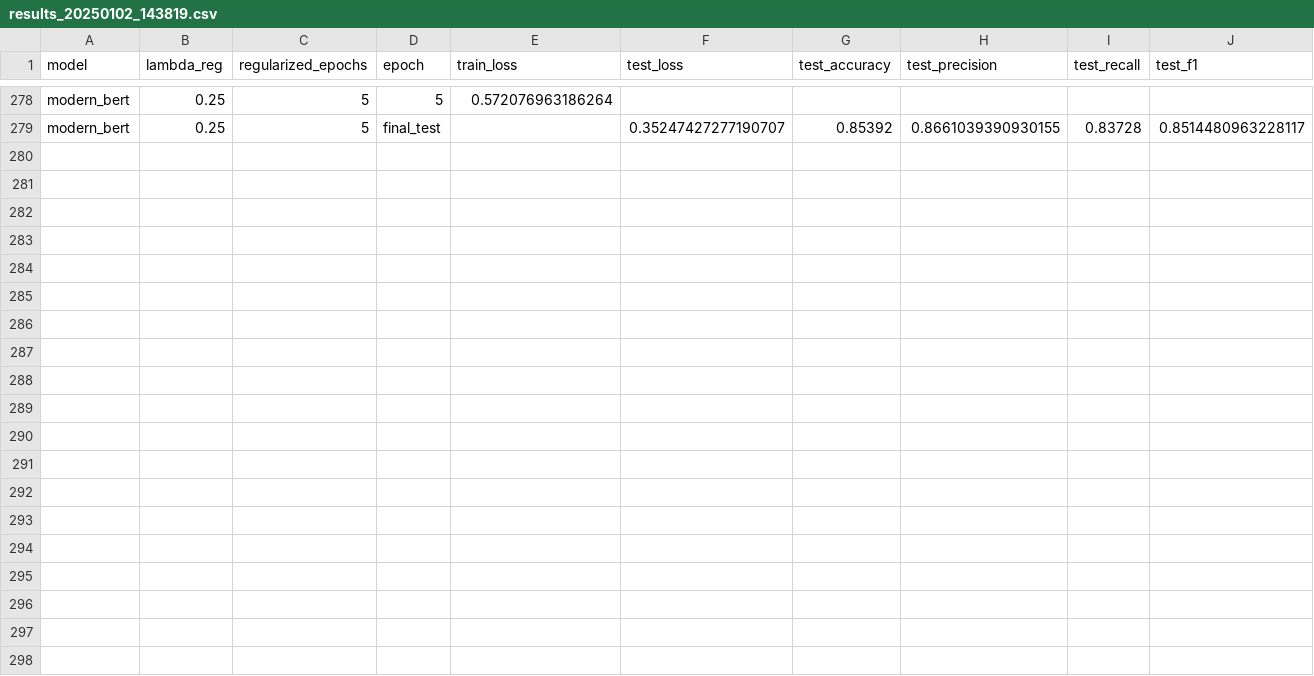
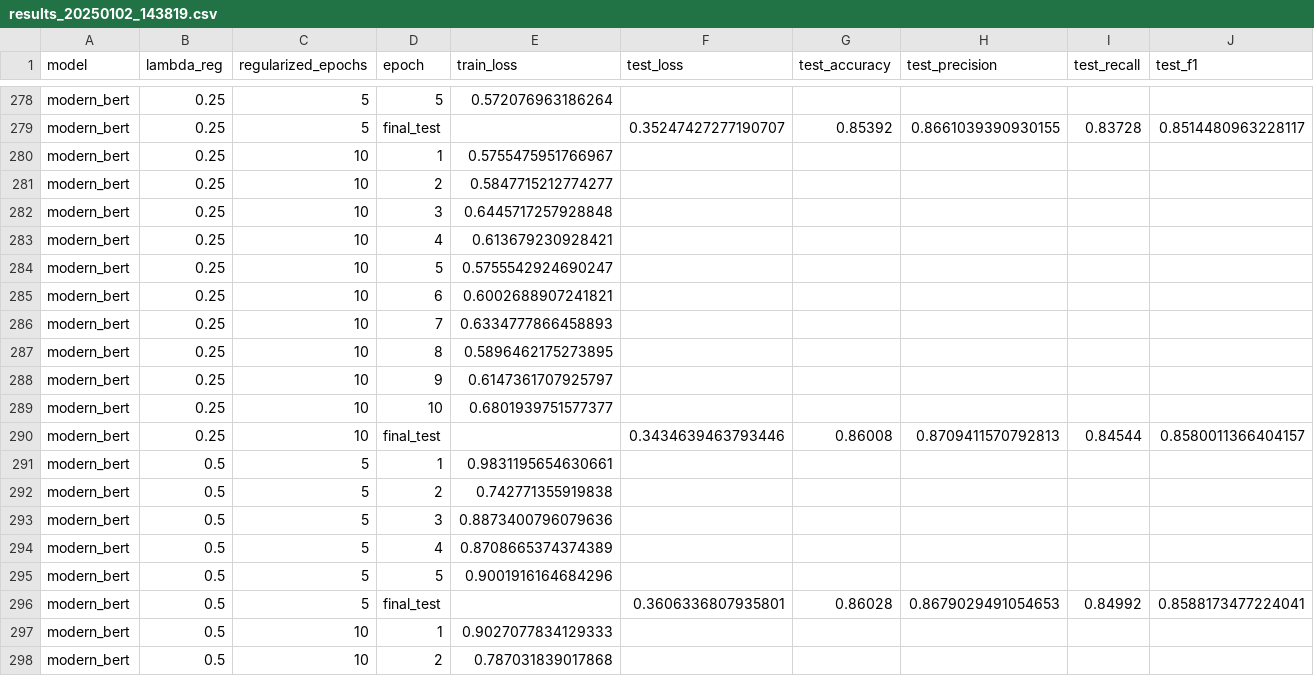
Before and after one commit to p10rahulm/causal-vs-correlated-classification, a CSV file: outputs/imdb_sentiment_causal_mediation/results_20250102_143819.csv, drawn as a sheet; only a part is shown, gaps mark what is left out; the diff covers the shown part only; the diff names each change by its address in the sheet, - before the commit and + after, or states it on an @@ line.

```diff
--- a/outputs/imdb_sentiment_causal_mediation/results_20250102_143819.csv
+++ b/outputs/imdb_sentiment_causal_mediation/results_20250102_143819.csv
+row 280: modern_bert | 0.25 | 10 | 1 | 0.5755475951766967
+row 281: modern_bert | 0.25 | 10 | 2 | 0.5847715212774277
+row 282: modern_bert | 0.25 | 10 | 3 | 0.6445717257928848
+row 283: modern_bert | 0.25 | 10 | 4 | 0.613679230928421
+row 284: modern_bert | 0.25 | 10 | 5 | 0.5755542924690247
+row 285: modern_bert | 0.25 | 10 | 6 | 0.6002688907241821
+row 286: modern_bert | 0.25 | 10 | 7 | 0.6334777866458893
+row 287: modern_bert | 0.25 | 10 | 8 | 0.5896462175273895
+row 288: modern_bert | 0.25 | 10 | 9 | 0.6147361707925797
+row 289: modern_bert | 0.25 | 10 | 10 | 0.6801939751577377
+row 290: modern_bert | 0.25 | 10 | final_test |  | 0.3434639463793446 | 0.86008 | 0.8709411570792813 | 0.84544 | 0.8580011366404157
+row 291: modern_bert | 0.5 | 5 | 1 | 0.9831195654630661
+row 292: modern_bert | 0.5 | 5 | 2 | 0.742771355919838
+row 293: modern_bert | 0.5 | 5 | 3 | 0.8873400796079636
+row 294: modern_bert | 0.5 | 5 | 4 | 0.8708665374374389
+row 295: modern_bert | 0.5 | 5 | 5 | 0.9001916164684296
+row 296: modern_bert | 0.5 | 5 | final_test |  | 0.3606336807935801 | 0.86028 | 0.8679029491054653 | 0.84992 | 0.8588173477224041
+row 297: modern_bert | 0.5 | 10 | 1 | 0.9027077834129333
+row 298: modern_bert | 0.5 | 10 | 2 | 0.787031839017868
```
Also changed, not shown: 14 added rows elsewhere in this file, outputs/imdb_sentiment_causal_mediation/results_20250102_143922.csv, outputs/imdb_sentiment_causal_mediation/results_20250102_143943.csv.
